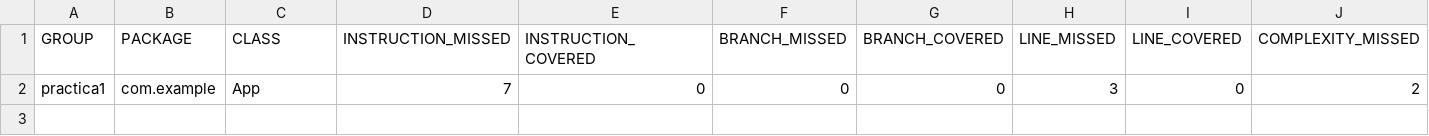
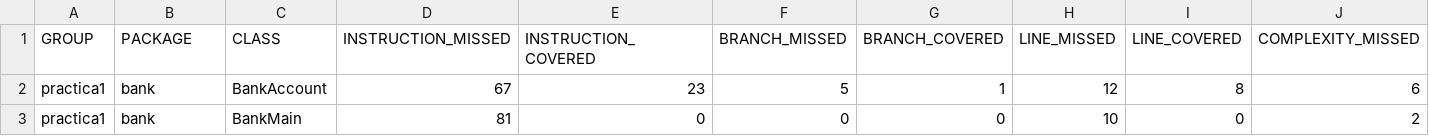
Before and after one commit to antBaena/Practica1_Mantenimiento, a CSV file: target/site/jacoco/jacoco.csv, drawn as a sheet; only a part is shown; addresses are those after the commit; rows hold the shown columns only; the diff names each change by its address in the sheet, - before the commit and + after, or states it on an @@ line.

```diff
--- a/target/site/jacoco/jacoco.csv
+++ b/target/site/jacoco/jacoco.csv
+row 2: practica1 | bank | BankAccount | 67 | 23 | 5 | 1 | 12 | 8 | 6
-B3 (PACKAGE): com.example
+B3 (PACKAGE): bank
-C3 (CLASS): App
+C3 (CLASS): BankMain
-D3 (INSTRUCTION_MISSED): 7
+D3 (INSTRUCTION_MISSED): 81
-H3 (LINE_MISSED): 3
+H3 (LINE_MISSED): 10
```
Also changed, not shown: 29 other files.
